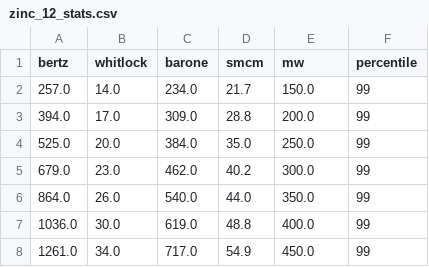
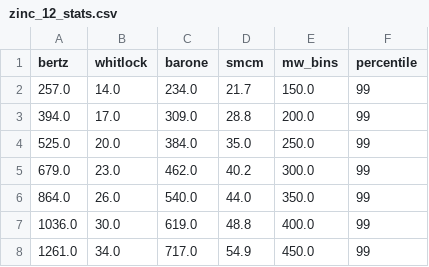
Before and after one commit to datamol-io/medchem, a CSV file: medchem/data/complexity/zinc_12_stats.csv, drawn as a sheet; only a part is shown.

```diff
--- a/medchem/data/complexity/zinc_12_stats.csv
+++ b/medchem/data/complexity/zinc_12_stats.csv
@@ -1,2 +1,2 @@
-bertz,whitlock,barone,smcm,mw,percentile
+bertz,whitlock,barone,smcm,mw_bins,percentile
 257.0,14.0,234.0,21.7,150.0,99
```
Also changed, not shown: 2 other files.
